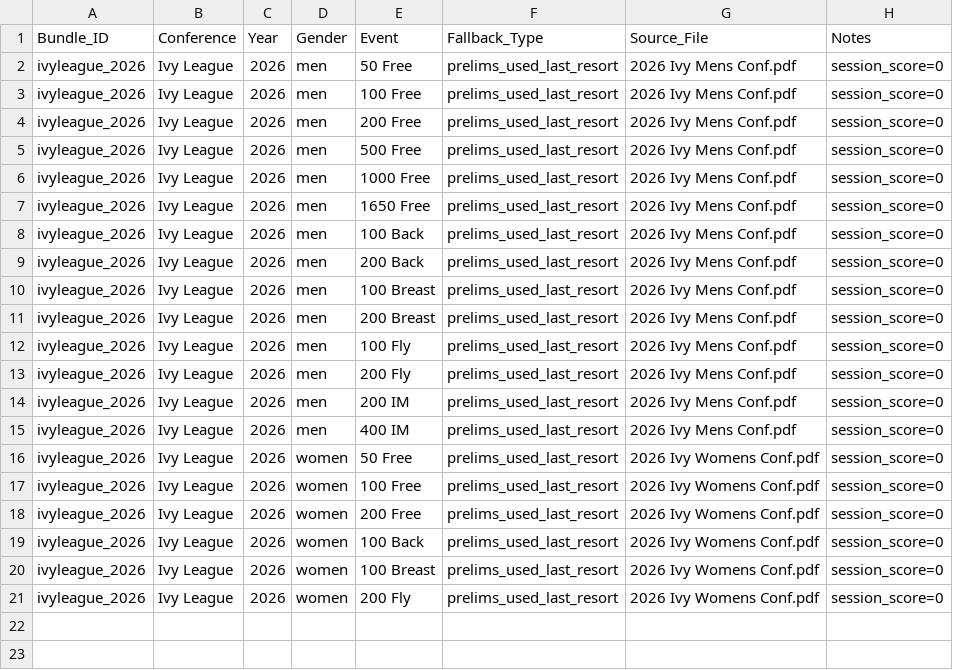
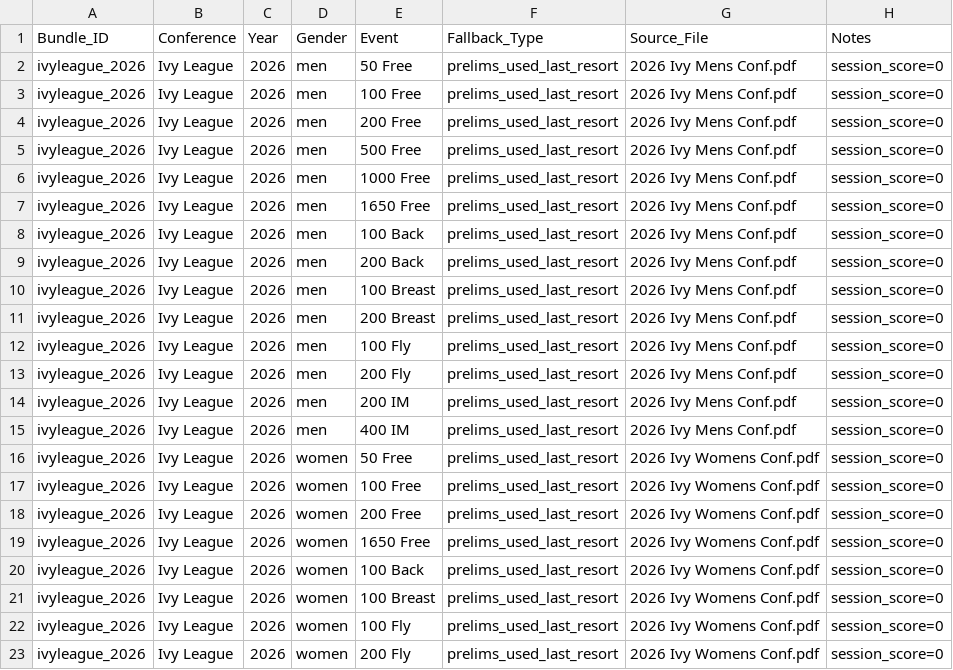
Before and after one commit to johnwgannon1449/lane4, a CSV file: output/fallback_usage.csv, drawn as a sheet; the diff names each change by its address in the sheet, - before the commit and + after, or states it on an @@ line.

```diff
--- a/output/fallback_usage.csv
+++ b/output/fallback_usage.csv
+row 19: ivyleague_2026 | Ivy League | 2026 | women | 1650 Free | prelims_used_last_resort | 2026 Ivy Womens Conf.pdf | session_score=0
+row 22: ivyleague_2026 | Ivy League | 2026 | women | 100 Fly | prelims_used_last_resort | 2026 Ivy Womens Conf.pdf | session_score=0
```
Also changed, not shown: output/debug_bundle_report.csv, output/event_anchors.csv, 9 other files.
